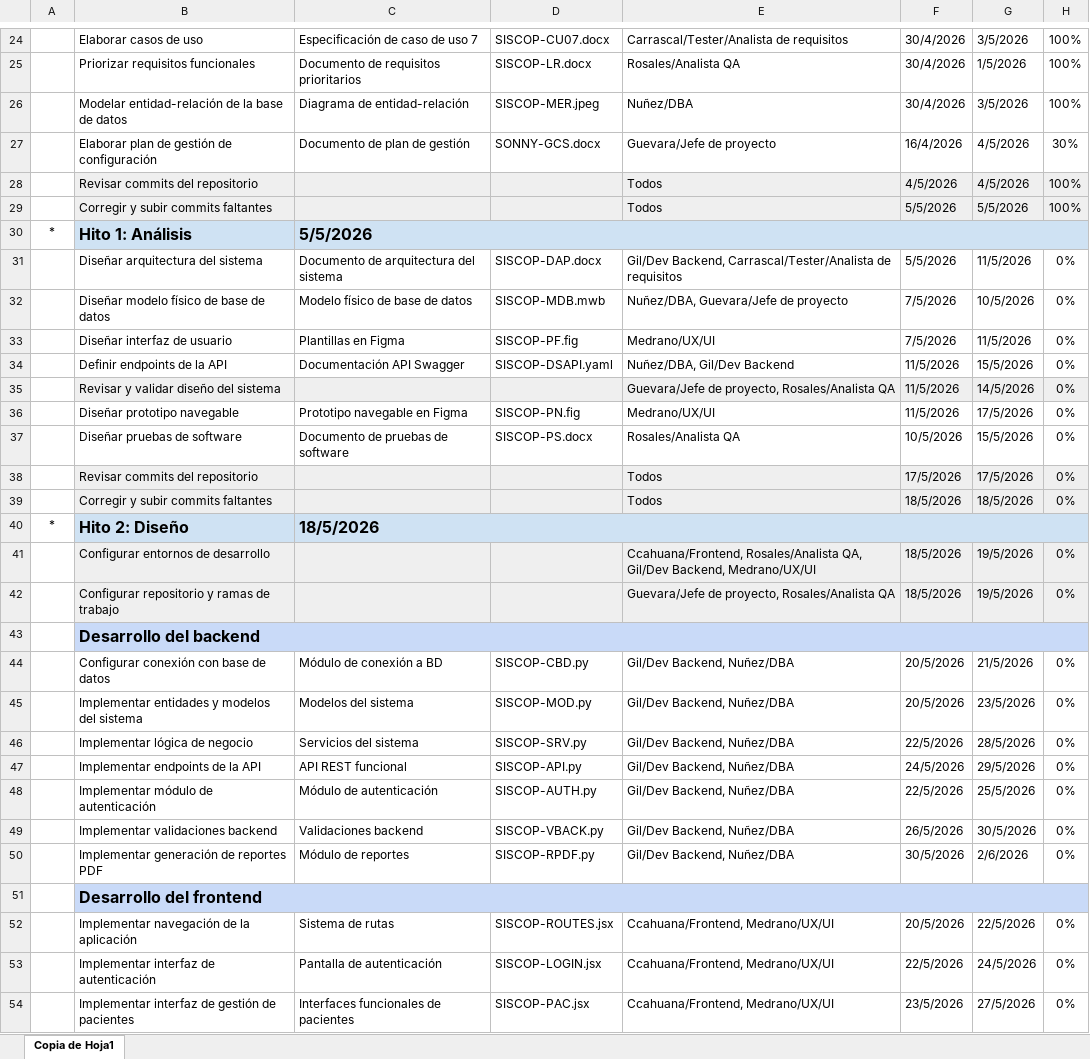
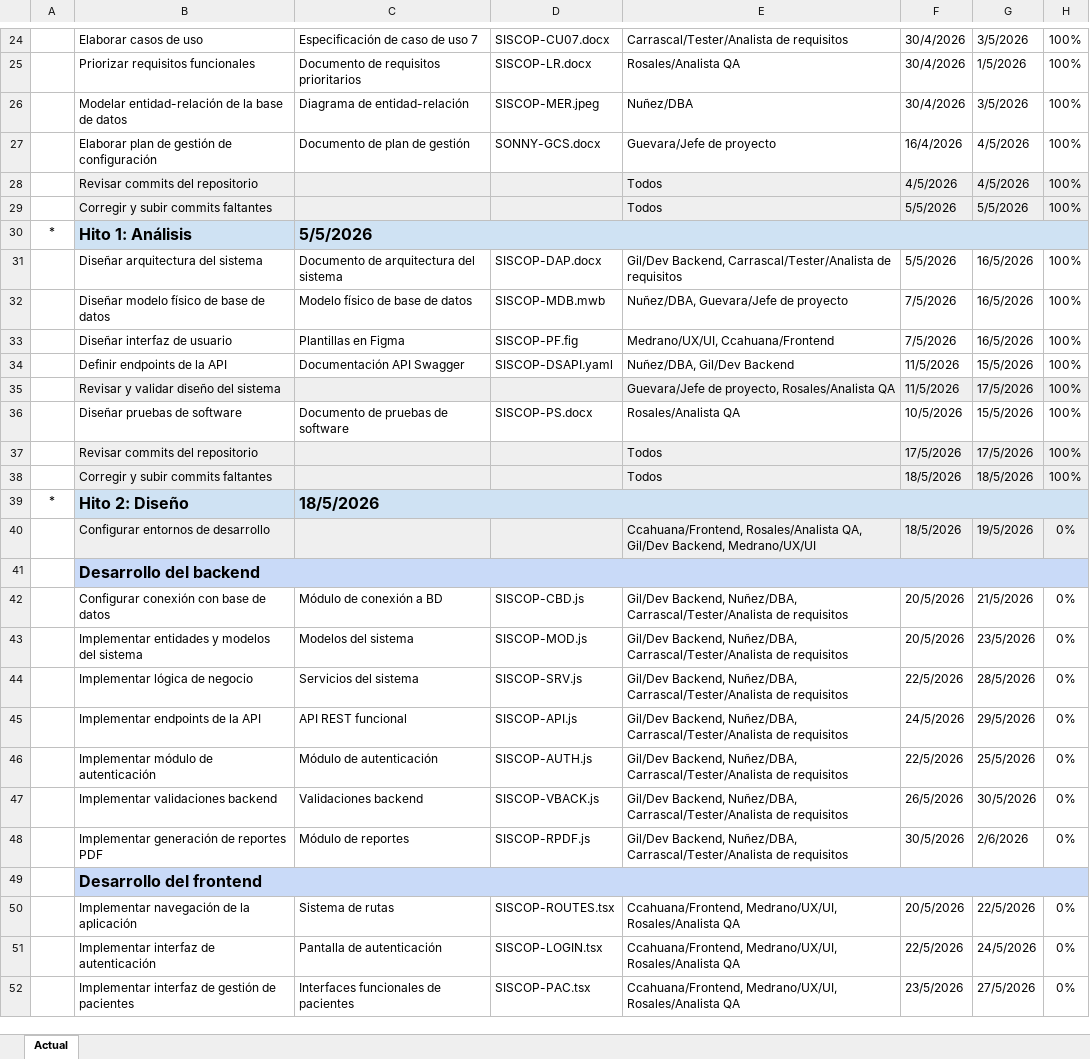
Before and after one commit to luisgch2004/Sonny-S.A.C, an Excel workbook: Desarrollo/Sistema de Control de Peso (SISCOP)/Analisis/SISCOP-C.xlsx, sheet Actual, drawn as a sheet; only a part is shown, gaps mark what is left out; values as stored, in another font and other column widths than the file's, no borders; charts and pictures not drawn; removed rows and columns are numbered as before the commit, all else as after; the diff covers the shown part only; the diff names each change by its address in the sheet, - before the commit and + after, or states it on an @@ line.

Commit message:
Add files via upload

```diff
--- a/Desarrollo/Sistema de Control de Peso (SISCOP)/Analisis/SISCOP-C.xlsx (sheet Actual)
+++ b/Desarrollo/Sistema de Control de Peso (SISCOP)/Analisis/SISCOP-C.xlsx (sheet Actual)
-sheet tab: Copia de Hoja1
+sheet tab: Actual
-H27: 30%
+H27: 100%
-G31: 11/5/2026
+G31: 16/5/2026
-H31:H35: 0%
+H31:H35: 100%
-G32: 10/5/2026
+G32: 16/5/2026
-E33: Medrano/UX/UI
+E33: Medrano/UX/UI, Ccahuana/Frontend
-G33: 11/5/2026
+G33: 16/5/2026
-G35: 14/5/2026
+G35: 17/5/2026
-row 36:  | Diseñar prototipo navegable | Prototipo navegable en Figma | SISCOP-PN.fig | Medrano/UX/UI | 11/5/2026 | 17/5/2026 | 0%
-H36:H38: 0%
+H36:H38: 100%
-row 42:  | Configurar repositorio y ramas de trabajo |  |  | Guevara/Jefe de proyecto, Rosales/Analista QA | 18/5/2026 | 19/5/2026 | 0%
-D42: SISCOP-CBD.py
+D42: SISCOP-CBD.js
-E42:E48: Gil/Dev Backend, Nuñez/DBA
+E42:E48: Gil/Dev Backend, Nuñez/DBA, Carrascal/Tester/Analista de requisitos
-D43: SISCOP-MOD.py
+D43: SISCOP-MOD.js
-D44: SISCOP-SRV.py
+D44: SISCOP-SRV.js
-D45: SISCOP-API.py
+D45: SISCOP-API.js
-D46: SISCOP-AUTH.py
+D46: SISCOP-AUTH.js
-D47: SISCOP-VBACK.py
+D47: SISCOP-VBACK.js
-D48: SISCOP-RPDF.py
+D48: SISCOP-RPDF.js
-D50: SISCOP-ROUTES.jsx
+D50: SISCOP-ROUTES.tsx
-E50:E52: Ccahuana/Frontend, Medrano/UX/UI
+E50:E52: Ccahuana/Frontend, Medrano/UX/UI, Rosales/Analista QA
-D51: SISCOP-LOGIN.jsx
+D51: SISCOP-LOGIN.tsx
-D52: SISCOP-PAC.jsx
+D52: SISCOP-PAC.tsx
```
Also changed, not shown: 6 edited cells elsewhere in this sheet.
